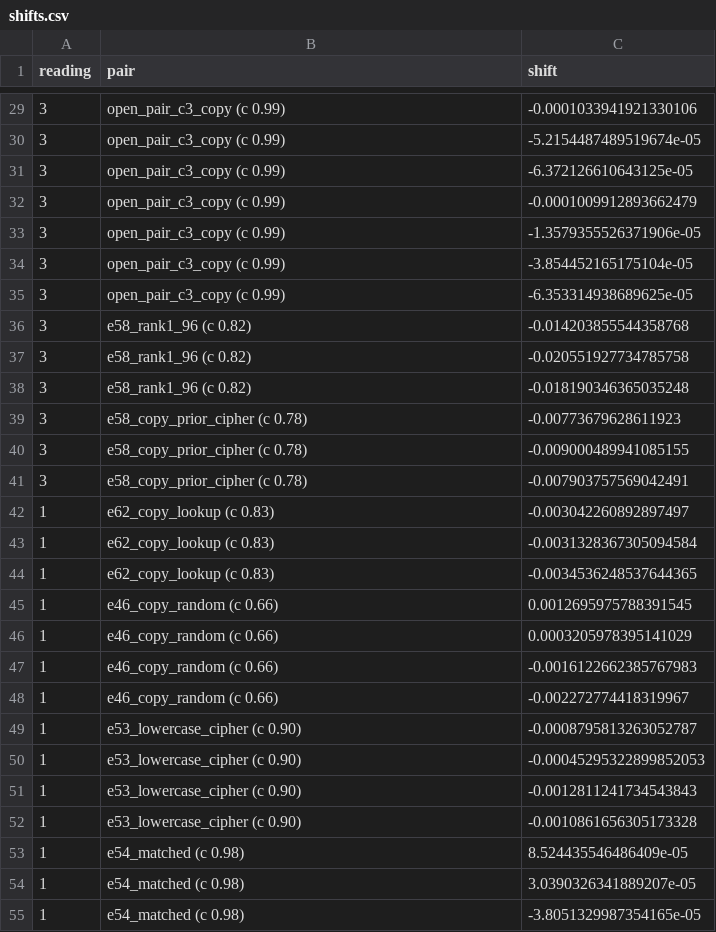
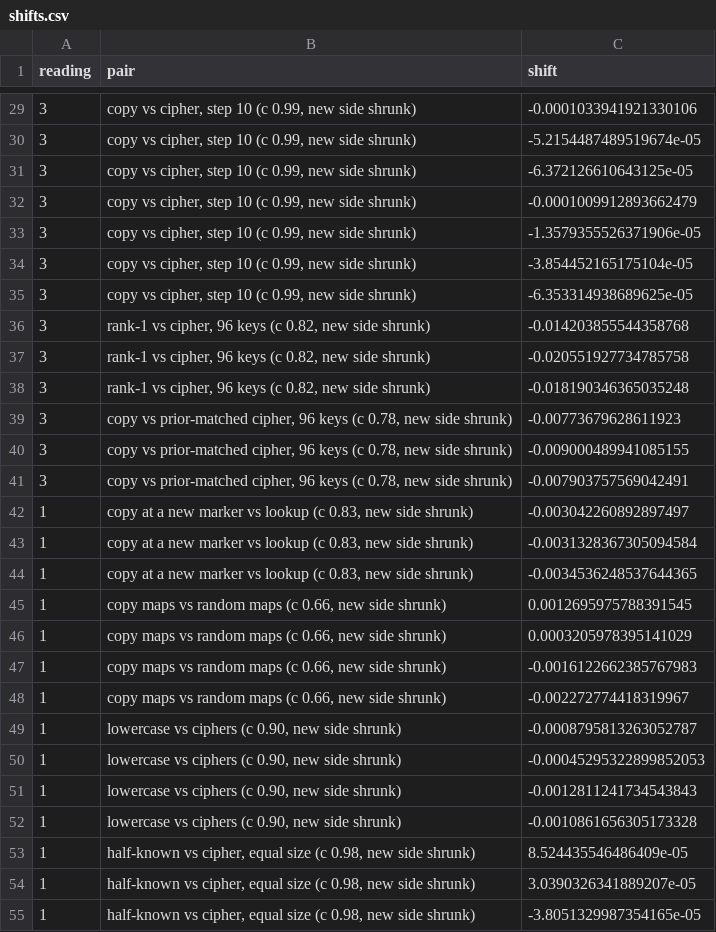
Before and after one commit to edwinagnew/commute-vpd, a CSV file: experiments/held_model_size_matched/figures/shifts.csv, drawn as a sheet; only a part is shown, gaps mark what is left out; the diff covers the shown part only.

```diff
--- a/experiments/held_model_size_matched/figures/shifts.csv
+++ b/experiments/held_model_size_matched/figures/shifts.csv
@@ -29,27 +29,27 @@ reading,pair,shift
-3,open_pair_c3_copy (c 0.99),-0.0001033941921330106
-3,open_pair_c3_copy (c 0.99),-5.2154487489519674e-05
-3,open_pair_c3_copy (c 0.99),-6.372126610643125e-05
-3,open_pair_c3_copy (c 0.99),-0.0001009912893662479
-3,open_pair_c3_copy (c 0.99),-1.3579355526371906e-05
-3,open_pair_c3_copy (c 0.99),-3.854452165175104e-05
-3,open_pair_c3_copy (c 0.99),-6.353314938689625e-05
-3,e58_rank1_96 (c 0.82),-0.014203855544358768
-3,e58_rank1_96 (c 0.82),-0.020551927734785758
-3,e58_rank1_96 (c 0.82),-0.018190346365035248
-3,e58_copy_prior_cipher (c 0.78),-0.00773679628611923
-3,e58_copy_prior_cipher (c 0.78),-0.009000489941085155
-3,e58_copy_prior_cipher (c 0.78),-0.007903757569042491
-1,e62_copy_lookup (c 0.83),-0.003042260892897497
-1,e62_copy_lookup (c 0.83),-0.0031328367305094584
-1,e62_copy_lookup (c 0.83),-0.0034536248537644365
-1,e46_copy_random (c 0.66),0.0012695975788391545
-1,e46_copy_random (c 0.66),0.0003205978395141029
-1,e46_copy_random (c 0.66),-0.0016122662385767983
-1,e46_copy_random (c 0.66),-0.002272774418319967
-1,e53_lowercase_cipher (c 0.90),-0.0008795813263052787
-1,e53_lowercase_cipher (c 0.90),-0.00045295322899852053
-1,e53_lowercase_cipher (c 0.90),-0.0012811241734543843
-1,e53_lowercase_cipher (c 0.90),-0.0010861656305173328
-1,e54_matched (c 0.98),8.524435546486409e-05
-1,e54_matched (c 0.98),3.0390326341889207e-05
-1,e54_matched (c 0.98),-3.8051329987354165e-05
+3,"copy vs cipher, step 10 (c 0.99, new side shrunk)",-0.0001033941921330106
+3,"copy vs cipher, step 10 (c 0.99, new side shrunk)",-5.2154487489519674e-05
+3,"copy vs cipher, step 10 (c 0.99, new side shrunk)",-6.372126610643125e-05
+3,"copy vs cipher, step 10 (c 0.99, new side shrunk)",-0.0001009912893662479
+3,"copy vs cipher, step 10 (c 0.99, new side shrunk)",-1.3579355526371906e-05
+3,"copy vs cipher, step 10 (c 0.99, new side shrunk)",-3.854452165175104e-05
+3,"copy vs cipher, step 10 (c 0.99, new side shrunk)",-6.353314938689625e-05
+3,"rank-1 vs cipher, 96 keys (c 0.82, new side shrunk)",-0.014203855544358768
+3,"rank-1 vs cipher, 96 keys (c 0.82, new side shrunk)",-0.020551927734785758
+3,"rank-1 vs cipher, 96 keys (c 0.82, new side shrunk)",-0.018190346365035248
+3,"copy vs prior-matched cipher, 96 keys (c 0.78, new side shrunk)",-0.00773679628611923
+3,"copy vs prior-matched cipher, 96 keys (c 0.78, new side shrunk)",-0.009000489941085155
+3,"copy vs prior-matched cipher, 96 keys (c 0.78, new side shrunk)",-0.007903757569042491
+1,"copy at a new marker vs lookup (c 0.83, new side shrunk)",-0.003042260892897497
+1,"copy at a new marker vs lookup (c 0.83, new side shrunk)",-0.0031328367305094584
+1,"copy at a new marker vs lookup (c 0.83, new side shrunk)",-0.0034536248537644365
+1,"copy maps vs random maps (c 0.66, new side shrunk)",0.0012695975788391545
+1,"copy maps vs random maps (c 0.66, new side shrunk)",0.0003205978395141029
+1,"copy maps vs random maps (c 0.66, new side shrunk)",-0.0016122662385767983
+1,"copy maps vs random maps (c 0.66, new side shrunk)",-0.002272774418319967
+1,"lowercase vs ciphers (c 0.90, new side shrunk)",-0.0008795813263052787
+1,"lowercase vs ciphers (c 0.90, new side shrunk)",-0.00045295322899852053
+1,"lowercase vs ciphers (c 0.90, new side shrunk)",-0.0012811241734543843
+1,"lowercase vs ciphers (c 0.90, new side shrunk)",-0.0010861656305173328
+1,"half-known vs cipher, equal size (c 0.98, new side shrunk)",8.524435546486409e-05
+1,"half-known vs cipher, equal size (c 0.98, new side shrunk)",3.0390326341889207e-05
+1,"half-known vs cipher, equal size (c 0.98, new side shrunk)",-3.8051329987354165e-05
```
Also changed, not shown: 53 edited cells elsewhere in this file, experiments/held_model_size_matched/figures/gaps.csv, 7 other files.
